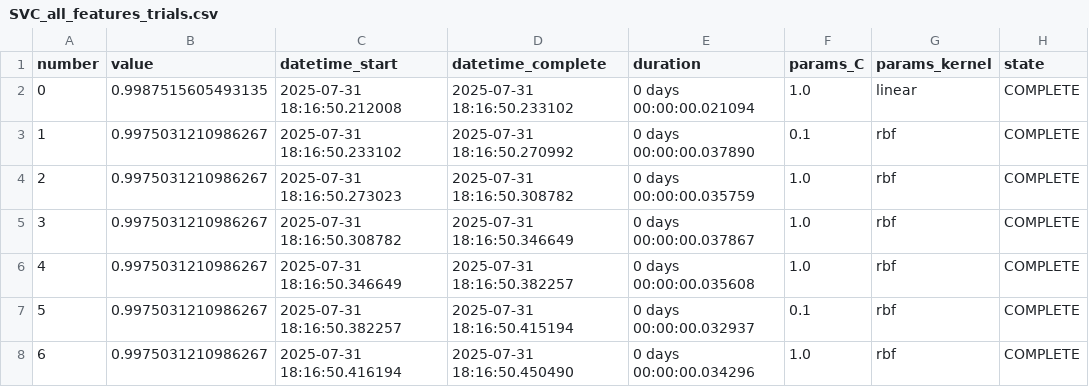
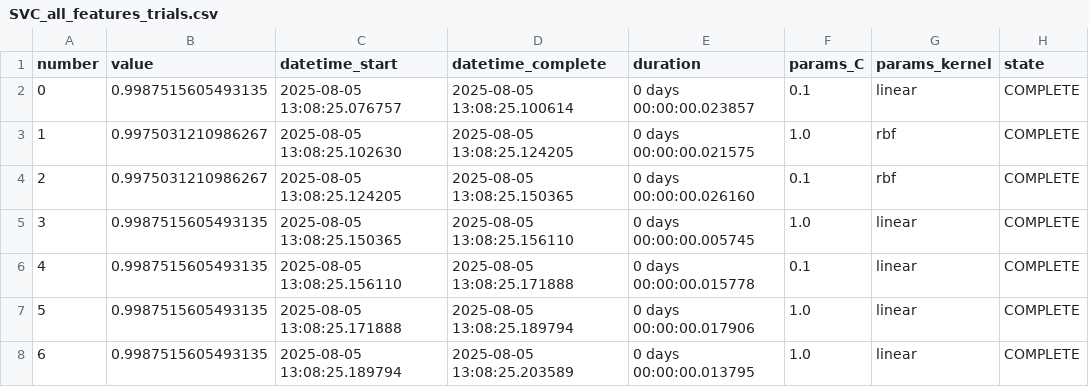
Before and after one commit to tksr-user/Fraud_Analysis_app, a CSV file: optuna_artifacts/SVC_all_features/SVC_all_features_trials.csv, drawn as a sheet; only a part is shown; the diff covers the shown part only.

```diff
--- a/optuna_artifacts/SVC_all_features/SVC_all_features_trials.csv
+++ b/optuna_artifacts/SVC_all_features/SVC_all_features_trials.csv
@@ -1,8 +1,8 @@
 number,value,datetime_start,datetime_complete,duration,params_C,params_kernel,state
-0,0.9987515605493135,2025-07-31 18:16:50.212008,2025-07-31 18:16:50.233102,0 days 00:00:00.021094,1.0,linear,COMPLETE
-1,0.9975031210986267,2025-07-31 18:16:50.233102,2025-07-31 18:16:50.270992,0 days 00:00:00.037890,0.1,rbf,COMPLETE
-2,0.9975031210986267,2025-07-31 18:16:50.273023,2025-07-31 18:16:50.308782,0 days 00:00:00.035759,1.0,rbf,COMPLETE
-3,0.9975031210986267,2025-07-31 18:16:50.308782,2025-07-31 18:16:50.346649,0 days 00:00:00.037867,1.0,rbf,COMPLETE
-4,0.9975031210986267,2025-07-31 18:16:50.346649,2025-07-31 18:16:50.382257,0 days 00:00:00.035608,1.0,rbf,COMPLETE
-5,0.9975031210986267,2025-07-31 18:16:50.382257,2025-07-31 18:16:50.415194,0 days 00:00:00.032937,0.1,rbf,COMPLETE
-6,0.9975031210986267,2025-07-31 18:16:50.416194,2025-07-31 18:16:50.450490,0 days 00:00:00.034296,1.0,rbf,COMPLETE
+0,0.9987515605493135,2025-08-05 13:08:25.076757,2025-08-05 13:08:25.100614,0 days 00:00:00.023857,0.1,linear,COMPLETE
+1,0.9975031210986267,2025-08-05 13:08:25.102630,2025-08-05 13:08:25.124205,0 days 00:00:00.021575,1.0,rbf,COMPLETE
+2,0.9975031210986267,2025-08-05 13:08:25.124205,2025-08-05 13:08:25.150365,0 days 00:00:00.026160,0.1,rbf,COMPLETE
+3,0.9987515605493135,2025-08-05 13:08:25.150365,2025-08-05 13:08:25.156110,0 days 00:00:00.005745,1.0,linear,COMPLETE
+4,0.9987515605493135,2025-08-05 13:08:25.156110,2025-08-05 13:08:25.171888,0 days 00:00:00.015778,0.1,linear,COMPLETE
+5,0.9987515605493135,2025-08-05 13:08:25.171888,2025-08-05 13:08:25.189794,0 days 00:00:00.017906,1.0,linear,COMPLETE
+6,0.9987515605493135,2025-08-05 13:08:25.189794,2025-08-05 13:08:25.203589,0 days 00:00:00.013795,1.0,linear,COMPLETE
```
Also changed, not shown: 55 edited cells elsewhere in this file, optuna_artifacts/LogisticRegression_reduced_features_1/LogisticRegression_reduced_features_1_trials.csv, optuna_artifacts/RandomForest_all_features/RandomForest_all_features_trials.csv, 48 other files.
